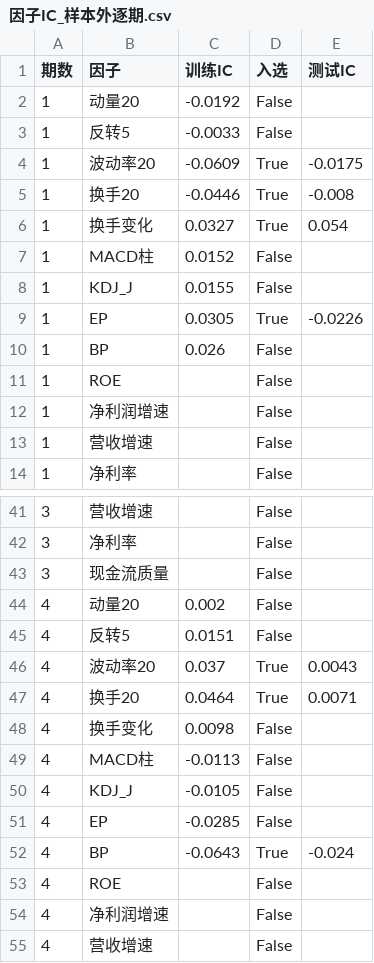
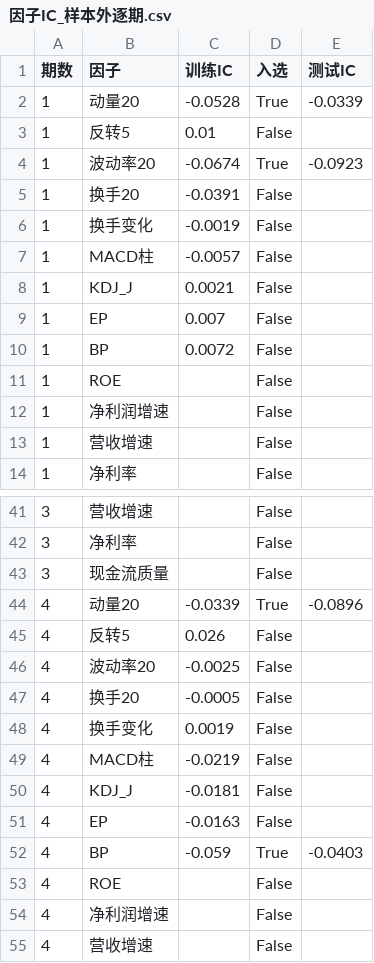
Before and after one commit to laowanghenlan/stock-picker, a CSV file: 因子IC_样本外逐期.csv, drawn as a sheet; only a part is shown, gaps mark what is left out; the diff covers the shown part only.

```diff
--- a/因子IC_样本外逐期.csv
+++ b/因子IC_样本外逐期.csv
@@ -1,11 +1,11 @@
 期数,因子,训练IC,入选,测试IC
-1,动量20,-0.0192,False,
-1,反转5,-0.0033,False,
-1,波动率20,-0.0609,True,-0.0175
-1,换手20,-0.0446,True,-0.008
-1,换手变化,0.0327,True,0.054
-1,MACD柱,0.0152,False,
-1,KDJ_J,0.0155,False,
-1,EP,0.0305,True,-0.0226
-1,BP,0.026,False,
+1,动量20,-0.0528,True,-0.0339
+1,反转5,0.01,False,
+1,波动率20,-0.0674,True,-0.0923
+1,换手20,-0.0391,False,
+1,换手变化,-0.0019,False,
+1,MACD柱,-0.0057,False,
+1,KDJ_J,0.0021,False,
+1,EP,0.007,False,
+1,BP,0.0072,False,
 1,ROE,,False,
@@ -43,11 +43,11 @@
 3,现金流质量,,False,
-4,动量20,0.002,False,
-4,反转5,0.0151,False,
-4,波动率20,0.037,True,0.0043
-4,换手20,0.0464,True,0.0071
-4,换手变化,0.0098,False,
-4,MACD柱,-0.0113,False,
-4,KDJ_J,-0.0105,False,
-4,EP,-0.0285,False,
-4,BP,-0.0643,True,-0.024
+4,动量20,-0.0339,True,-0.0896
+4,反转5,0.026,False,
+4,波动率20,-0.0025,False,
+4,换手20,-0.0005,False,
+4,换手变化,0.0019,False,
+4,MACD柱,-0.0219,False,
+4,KDJ_J,-0.0181,False,
+4,EP,-0.0163,False,
+4,BP,-0.059,True,-0.0403
 4,ROE,,False,
```
Also changed, not shown: 70 edited cells elsewhere in this file, 滚动样本外验证_hold_rank_0.55.csv, 3 other files.
